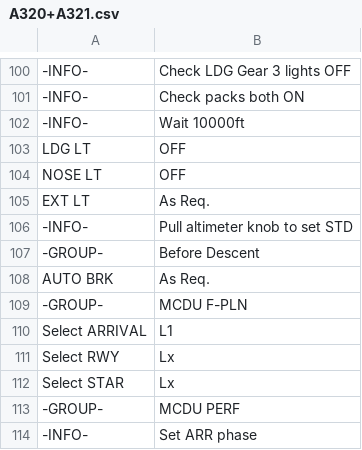
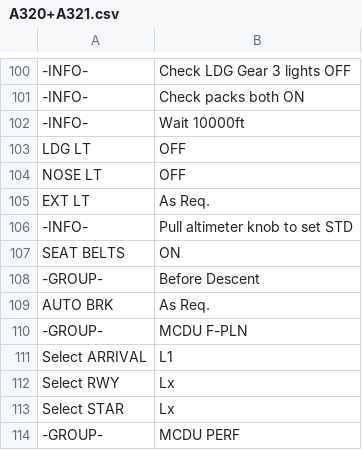
Before and after one commit to norrisng/checkli.st, a CSV file: lists/A320+A321.csv, drawn as a sheet; only a part is shown, gaps mark what is left out; the shorter side is filled out with more unchanged rows.

Commit message:
Update A320/A321 Checklist

```diff
--- a/lists/A320+A321.csv
+++ b/lists/A320+A321.csv
@@ -106,2 +106,3 @@ EXT LT,As Req.
 -INFO-,Pull altimeter knob to set STD
+SEAT BELTS,ON
 -GROUP-,Before Descent
```
